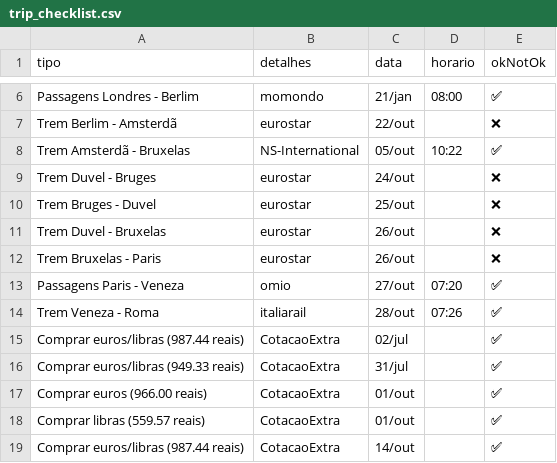
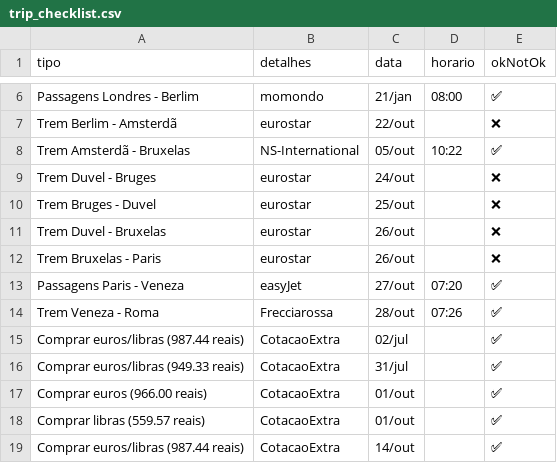
Before and after one commit to dodopontocom/odroid-contas, a CSV file: texts/trip_checklist.csv, drawn as a sheet; only a part is shown, gaps mark what is left out.

Commit message:
Update trip_checklist.csv

```diff
--- a/texts/trip_checklist.csv
+++ b/texts/trip_checklist.csv
@@ -12,4 +12,4 @@ Trem Duvel - Bruxelas,eurostar,26/out,,❌
 Trem Bruxelas - Paris,eurostar,26/out,,❌
-Passagens Paris - Veneza,omio,27/out,07:20,✅
-Trem Veneza - Roma,italiarail,28/out,07:26,✅
+Passagens Paris - Veneza,easyJet,27/out,07:20,✅
+Trem Veneza - Roma,Frecciarossa,28/out,07:26,✅
 Comprar euros/libras (987.44 reais),CotacaoExtra,02/jul,,✅
```
